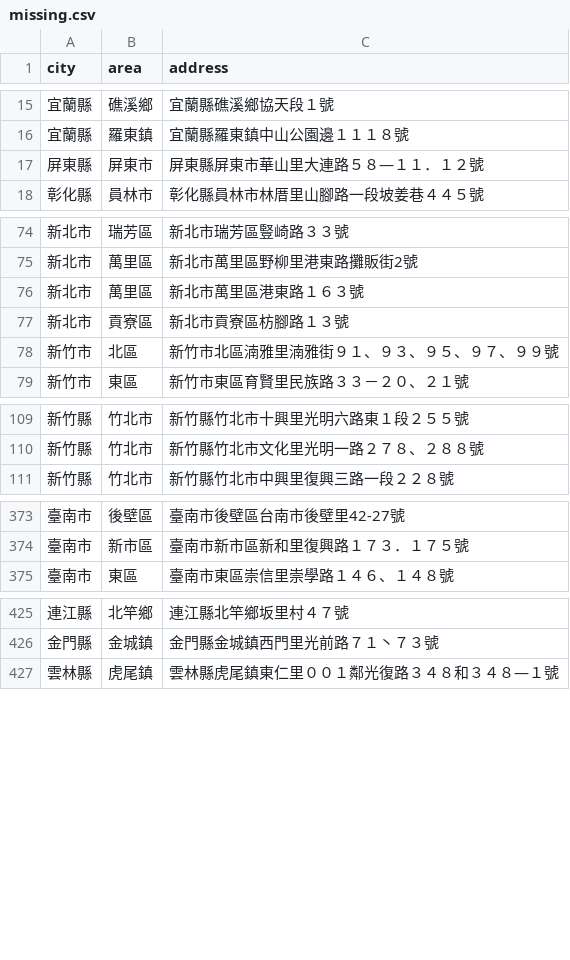
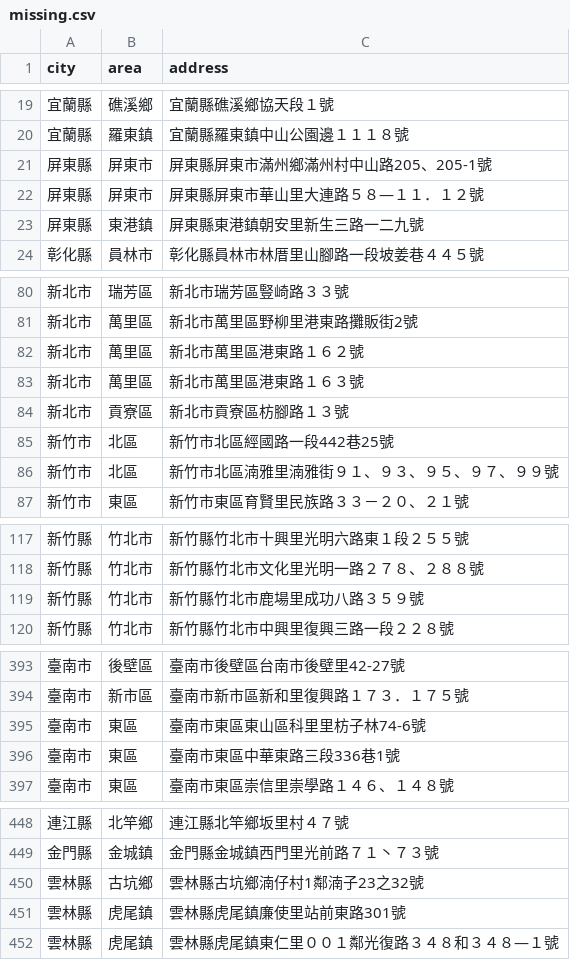
Before and after one commit to kiang/foodlover.tw, a CSV file: raw/missing.csv, drawn as a sheet; only a part is shown, gaps mark what is left out; the diff covers the shown part only.

```diff
--- a/raw/missing.csv
+++ b/raw/missing.csv
@@ -16,3 +20,5 @@ city,area,address
 宜蘭縣,羅東鎮,宜蘭縣羅東鎮中山公園邊１１１８號
+屏東縣,屏東市,屏東縣屏東市滿州鄉滿州村中山路205、205-1號
 屏東縣,屏東市,屏東縣屏東市華山里大連路５８―１１．１２號
+屏東縣,東港鎮,屏東縣東港鎮朝安里新生三路一二九號
 彰化縣,員林市,彰化縣員林市林厝里山腳路一段坡姜巷４４５號
@@ -75,4 +81,6 @@ city,area,address
 新北市,萬里區,新北市萬里區野柳里港東路攤販街2號
+新北市,萬里區,新北市萬里區港東路１６２號
 新北市,萬里區,新北市萬里區港東路１６３號
 新北市,貢寮區,新北市貢寮區枋腳路１３號
+新竹市,北區,新竹市北區經國路一段442巷25號
 新竹市,北區,新竹市北區湳雅里湳雅街９１、９３、９５、９７、９９號
@@ -110,2 +118,3 @@ city,area,address
 新竹縣,竹北市,新竹縣竹北市文化里光明一路２７８、２８８號
+新竹縣,竹北市,新竹縣竹北市鹿場里成功八路３５９號
 新竹縣,竹北市,新竹縣竹北市中興里復興三路一段２２８號
@@ -374,2 +394,4 @@ city,area,address
 臺南市,新市區,臺南市新市區新和里復興路１７３．１７５號
+臺南市,東區,臺南市東區東山區科里里枋子林74-6號
+臺南市,東區,臺南市東區中華東路三段336巷1號
 臺南市,東區,臺南市東區崇信里崇學路１４６、１４８號
@@ -426,2 +449,4 @@ city,area,address
 金門縣,金城鎮,金門縣金城鎮西門里光前路７１丶７３號
+雲林縣,古坑鄉,雲林縣古坑鄉湳仔村1鄰湳子23之32號
+雲林縣,虎尾鎮,雲林縣虎尾鎮廉使里站前東路301號
 雲林縣,虎尾鎮,雲林縣虎尾鎮東仁里００１鄰光復路３４８和３４８―１號
```
Also changed, not shown: 18 added rows elsewhere in this file, 33 other files.
